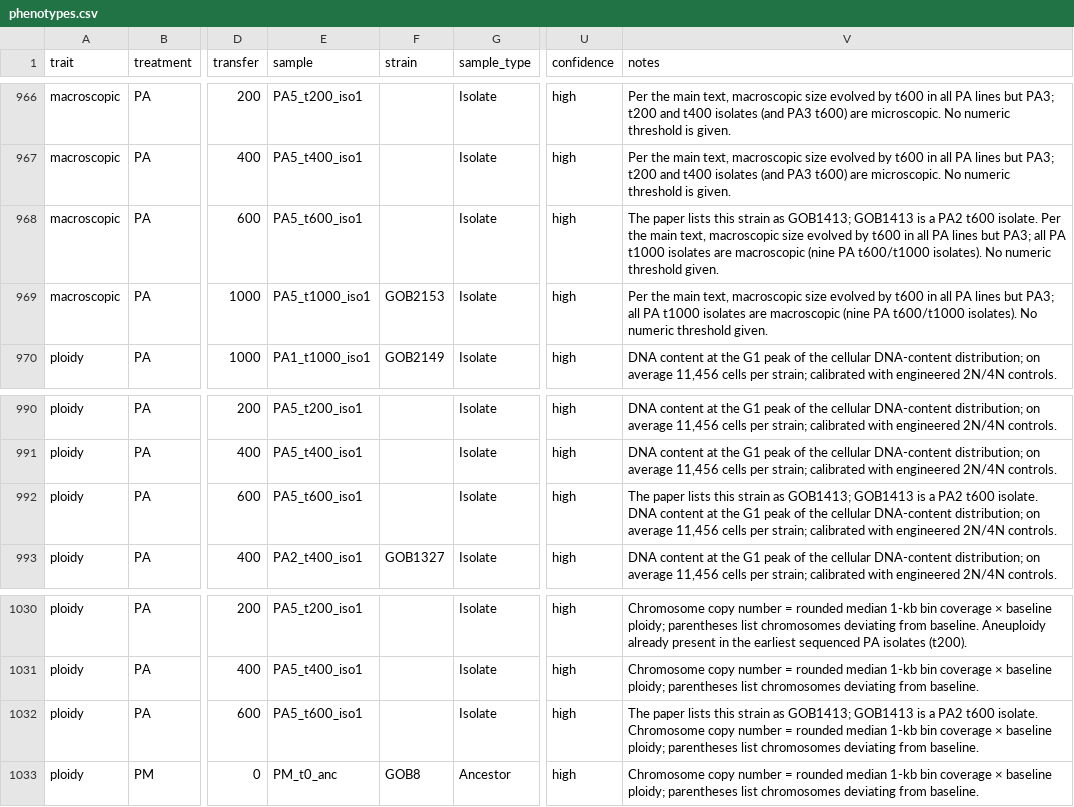
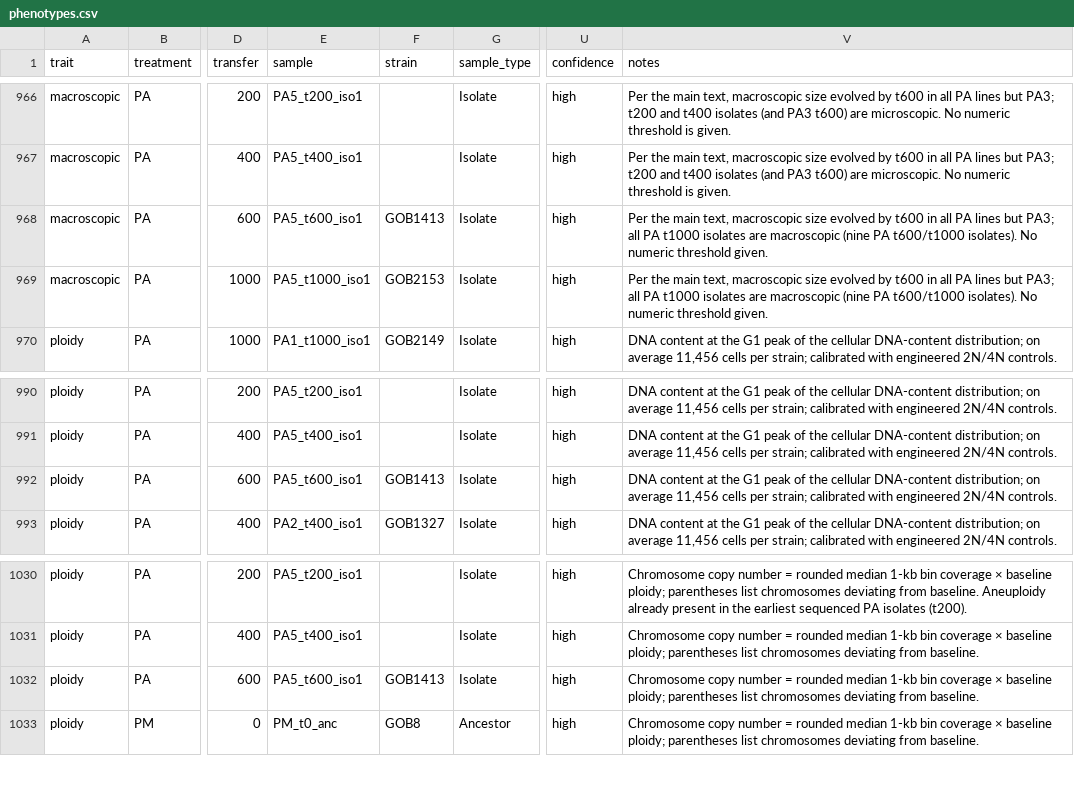
Before and after one commit to ozanbozdag/multee.org, a CSV file: phenotypes/phenotypes.csv, drawn as a sheet; only a part is shown, gaps mark what is left out; the diff covers the shown part only; the diff names each change by its address in the sheet, - before the commit and + after, or states it on an @@ line.

```diff
--- a/phenotypes/phenotypes.csv
+++ b/phenotypes/phenotypes.csv
-F968 (strain): (empty)
+F968 (strain): GOB1413
-V968 (notes): The paper lists this strain as GOB1413; GOB1413 is a PA2 t600 isolate. Per the…
+V968 (notes): Per the…
-F992 (strain): (empty)
+F992 (strain): GOB1413
-V992 (notes): The paper lists this strain as GOB1413; GOB1413 is a PA2 t600 isolate. DNA content…
+V992 (notes): DNA content…
-F1032 (strain): (empty)
+F1032 (strain): GOB1413
-V1032 (notes): The paper lists this strain as GOB1413; GOB1413 is a PA2 t600 isolate. Chromosome copy…
+V1032 (notes): Chromosome copy…
```
Also changed, not shown: 28 edited cells elsewhere in this file, sequences/runs.csv, 2 other files.
